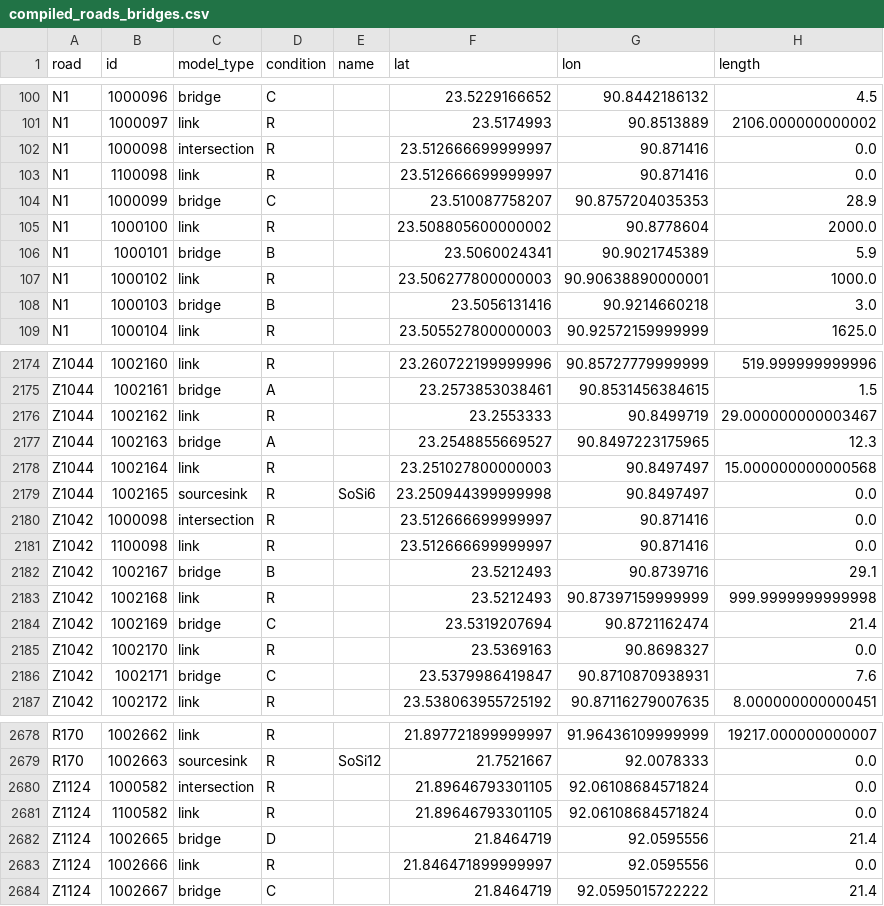
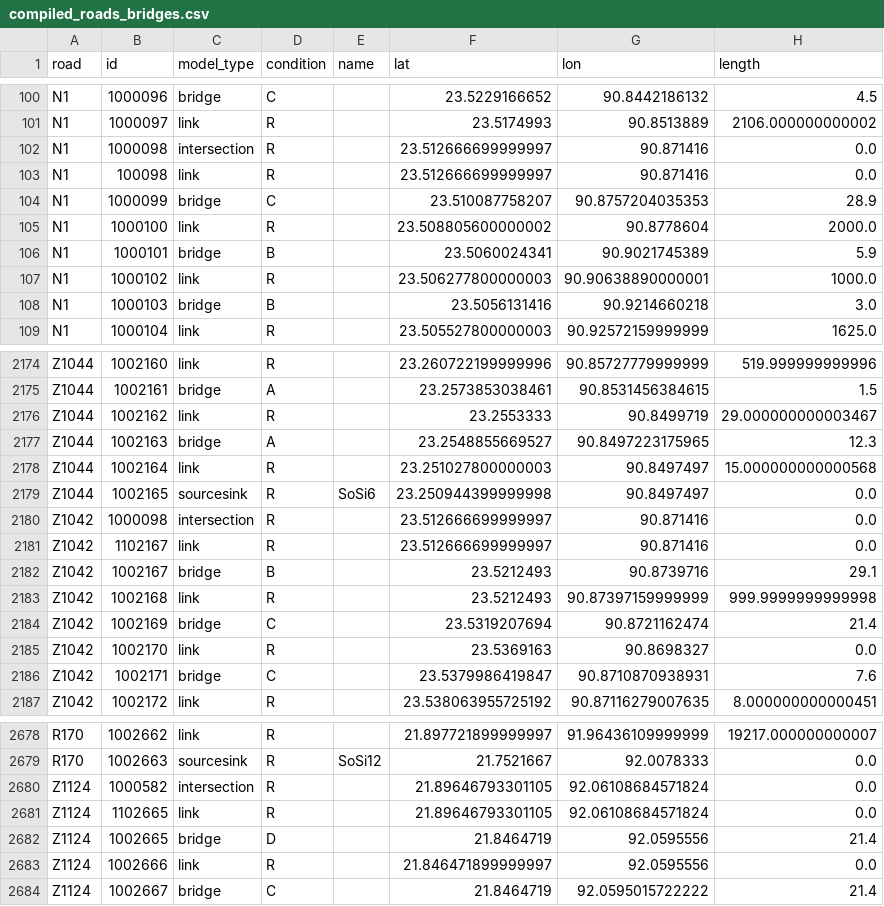
Before and after one commit to FishOuttaWotah/EPA1352-G07, a CSV file: A3/data/compiled_roads_bridges.csv, drawn as a sheet; only a part is shown, gaps mark what is left out.

Commit message:
current working model

```diff
--- a/A3/data/compiled_roads_bridges.csv
+++ b/A3/data/compiled_roads_bridges.csv
@@ -102,3 +102,3 @@ N1,1000097,link,R,,23.5174993,90.8513889,2106.000000000002
 N1,1000098,intersection,R,,23.512666699999997,90.871416,0.0
-N1,1100098,link,R,,23.512666699999997,90.871416,0.0
+N1,100098,link,R,,23.512666699999997,90.871416,0.0
 N1,1000099,bridge,C,,23.510087758207,90.8757204035353,28.9
@@ -2180,3 +2180,3 @@ Z1044,1002165,sourcesink,R,SoSi6,23.250944399999998,90.8497497,0.0
 Z1042,1000098,intersection,R,,23.512666699999997,90.871416,0.0
-Z1042,1100098,link,R,,23.512666699999997,90.871416,0.0
+Z1042,1102167,link,R,,23.512666699999997,90.871416,0.0
 Z1042,1002167,bridge,B,,23.5212493,90.8739716,29.1
@@ -2680,3 +2680,3 @@ R170,1002663,sourcesink,R,SoSi12,21.7521667,92.0078333,0.0
 Z1124,1000582,intersection,R,,21.89646793301105,92.06108684571824,0.0
-Z1124,1100582,link,R,,21.89646793301105,92.06108684571824,0.0
+Z1124,1102665,link,R,,21.89646793301105,92.06108684571824,0.0
 Z1124,1002665,bridge,D,,21.8464719,92.0595556,21.4
```
Also changed, not shown: 3 other files.
